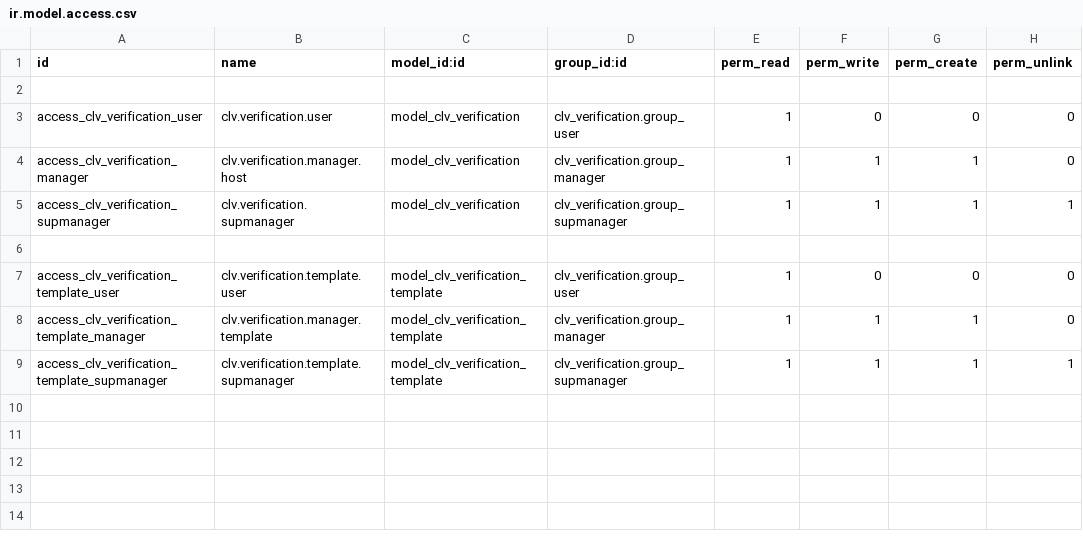
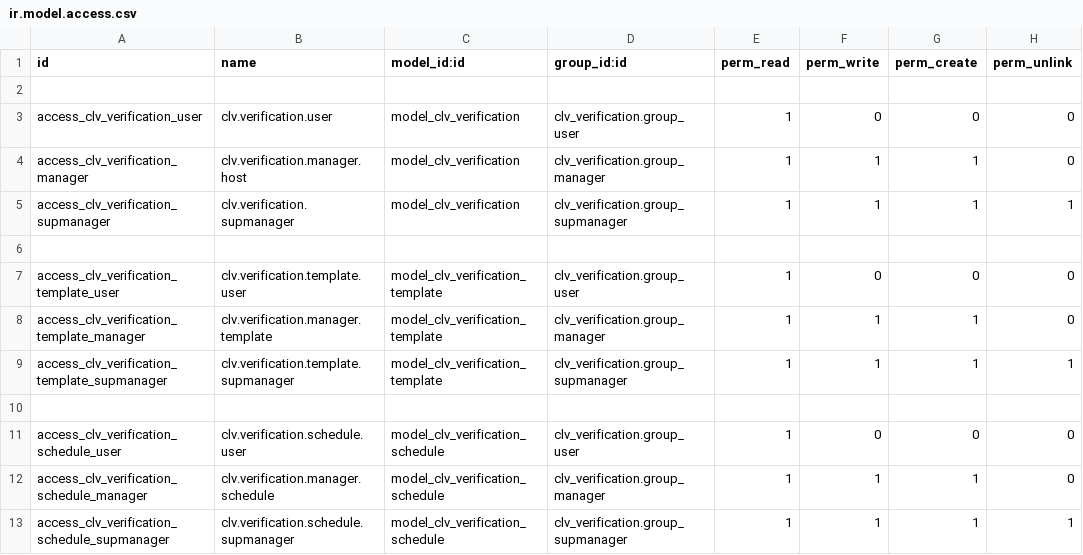
Before and after one commit to CLVsol/clvsol_odoo_addons, a CSV file: clv_verification/security/ir.model.access.csv, drawn as a sheet; the diff names each change by its address in the sheet, - before the commit and + after, or states it on an @@ line.

Commit message:
[IMP] clv_verification (ADD verification_schedule)

```diff
--- a/clv_verification/security/ir.model.access.csv
+++ b/clv_verification/security/ir.model.access.csv
+row 10: (empty)
+row 11: access_clv_verification_schedule_user | clv.verification.schedule.user | model_clv_verification_schedule | clv_verification.group_user | 1 | 0 | 0 | 0
+row 12: access_clv_verification_schedule_manager | clv.verification.manager.schedule | model_clv_verification_schedule | clv_verification.group_manager | 1 | 1 | 1 | 0
+row 13: access_clv_verification_schedule_supmanager | clv.verification.schedule.supmanager | model_clv_verification_schedule | clv_verification.group_supmanager | 1 | 1 | 1 | 1
```
Also changed, not shown: 6 other files.
